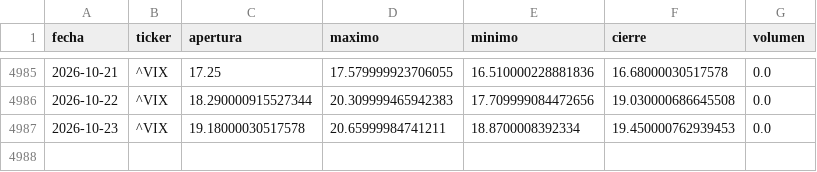
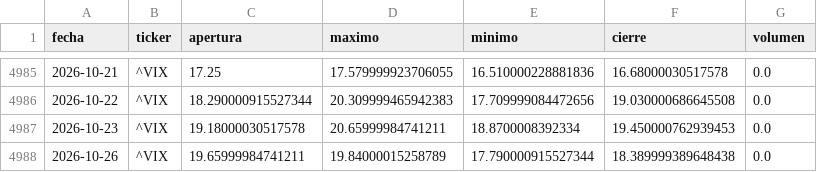
Before and after one commit to theosantacruz13-coder/Panel-bolsa-usa, a CSV file: datos/csv/VIX_diario.csv, drawn as a sheet; only a part is shown, gaps mark what is left out; the diff names each change by its address in the sheet, - before the commit and + after, or states it on an @@ line.

```diff
--- a/datos/csv/VIX_diario.csv
+++ b/datos/csv/VIX_diario.csv
+row 4988: 2026-10-26 | ^VIX | 19.65999984741211 | 19.84000015258789 | 17.790000915527344 | 18.389999389648438 | 0.0
```
Also changed, not shown: datos/csv/DIA_diario.csv, datos/csv/DJI_diario.csv, 15 other files.
